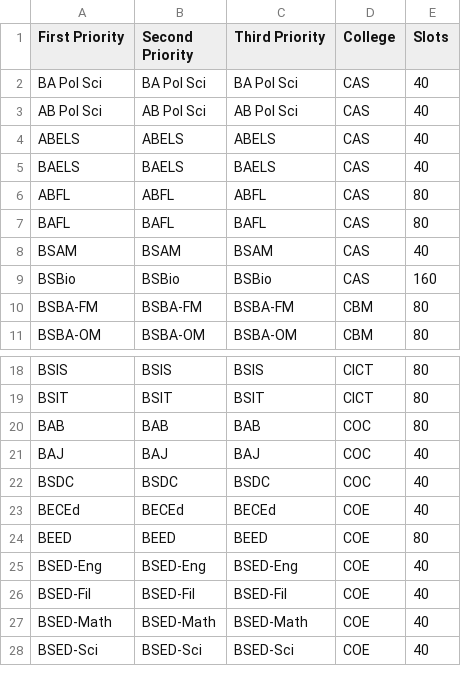
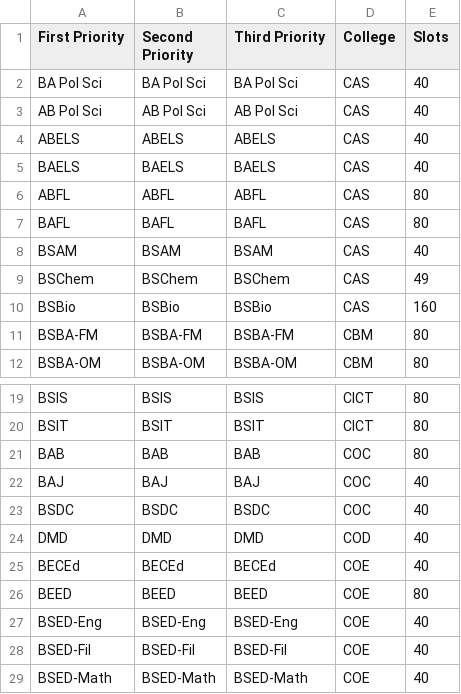
Before and after one commit to WVSU-MIS/wvsucat-dashboard, a CSV file: courses.csv, drawn as a sheet; only a part is shown, gaps mark what is left out; the shorter side is filled out with more unchanged rows.

```diff
--- a/courses.csv
+++ b/courses.csv
@@ -8,2 +8,3 @@ BAFL,BAFL,BAFL,CAS,80
 BSAM,BSAM,BSAM,CAS,40
+BSChem,BSChem,BSChem,CAS,49
 BSBio,BSBio,BSBio,CAS,160
@@ -22,2 +23,3 @@ BAJ,BAJ,BAJ,COC,40
 BSDC,BSDC,BSDC,COC,40
+DMD,DMD,DMD,COD,40
 BECEd,BECEd,BECEd,COE,40
```
Also changed, not shown: 1 other file.
